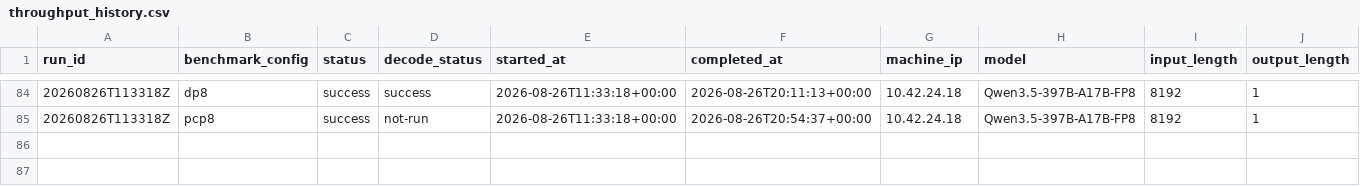
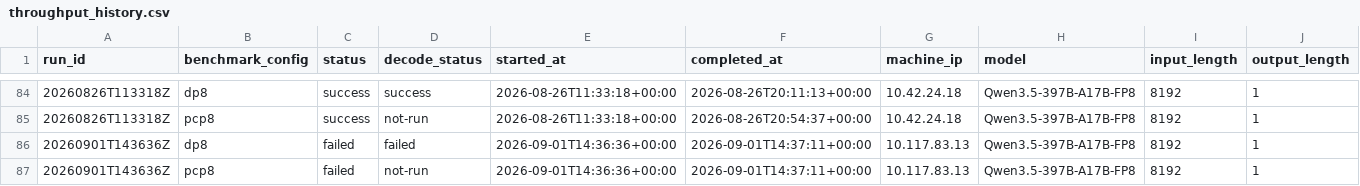
Before and after one commit to aios-tpu-infra/tpu_benchmark_daily, a CSV file: reports/throughput_history.csv, drawn as a sheet; only a part is shown, gaps mark what is left out; rows hold the shown columns only; the diff names each change by its address in the sheet, - before the commit and + after, or states it on an @@ line.

```diff
--- a/reports/throughput_history.csv
+++ b/reports/throughput_history.csv
+row 86: 20260901T143636Z | dp8 | failed | failed | 2026-09-01T14:36:36+00:00 | 2026-09-01T14:37:11+00:00 | 10.117.83.13 | Qwen3.5-397B-A17B-FP8 | 8192 | 1
+row 87: 20260901T143636Z | pcp8 | failed | not-run | 2026-09-01T14:36:36+00:00 | 2026-09-01T14:37:11+00:00 | 10.117.83.13 | Qwen3.5-397B-A17B-FP8 | 8192 | 1
```
Also changed, not shown: reports/prefill_ttft_history.csv, reports/speed_bench_history.csv, 8 other files.
